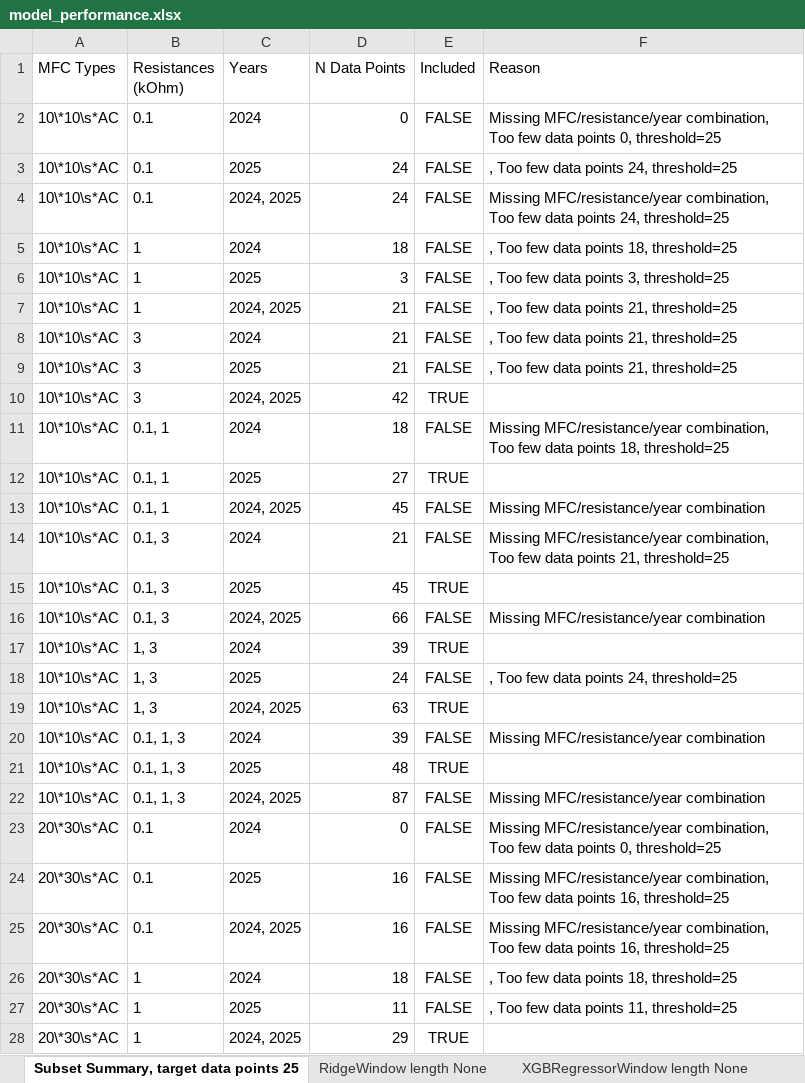
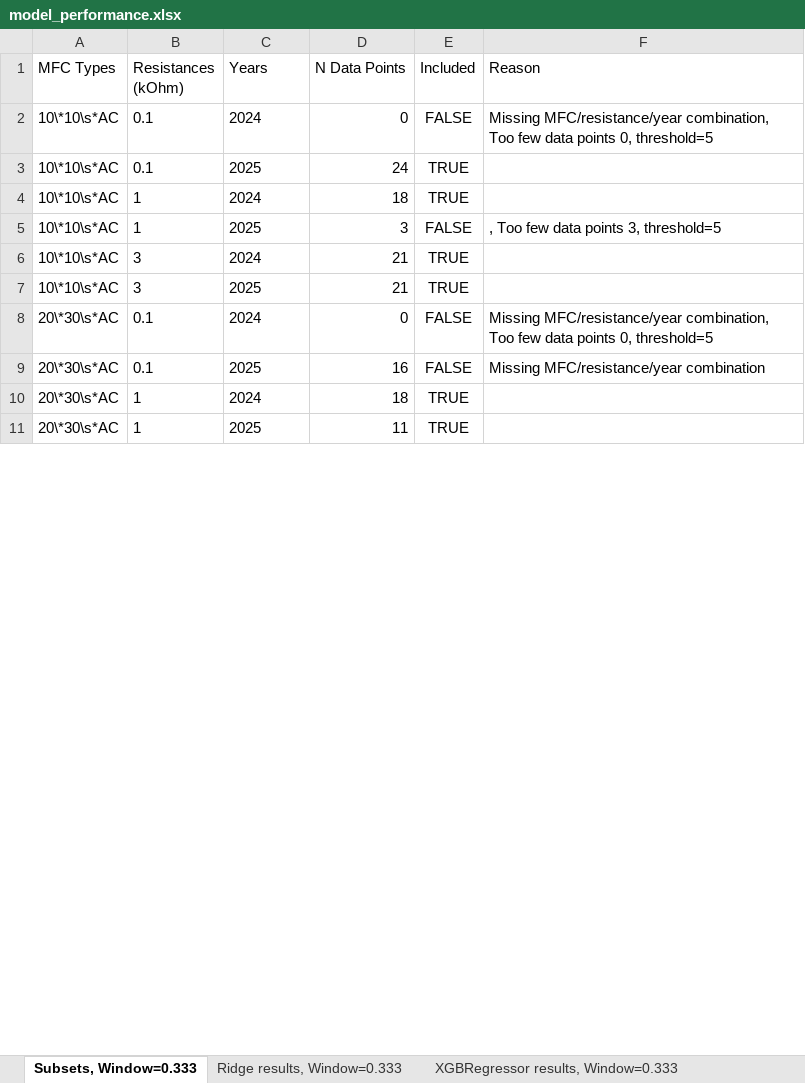
Before and after one commit to hphilamore/APEX_WP2, an Excel workbook: model_performance.xlsx, sheet Subsets, Window=0.333, drawn as a sheet; only a part is shown; values as stored, in another font and other column widths than the file's, no borders; removed rows and columns are numbered as before the commit, all else as after; the diff covers the shown part only; the diff names each change by its address in the sheet, - before the commit and + after, or states it on an @@ line.

Commit message:
all subsets tested stored to excel adn best performing subsets plotted

```diff
--- a/model_performance.xlsx (sheet Subsets, Window=0.333)
+++ b/model_performance.xlsx (sheet Subsets, Window=0.333)
-sheet tab: Subset Summary, target data points 25
+sheet tab: Subsets, Window=0.333
-sheet tab: RidgeWindow length None
+sheet tab: Ridge results, Window=0.333
-sheet tab: XGBRegressorWindow length None
+sheet tab: XGBRegressor results, Window=0.333
-F2 (Reason): …points 0, threshold=25
+F2 (Reason): …points 0, threshold=5
-E3 (Included): FALSE
+E3 (Included): TRUE
-F3 (Reason): , Too few data points 24, threshold=25
+F3 (Reason): (empty)
-row 4: 10\*10\s*AC | 0.1 | 2024, 2025 | 24 | FALSE | Missing MFC/resistance/year combination, Too few data points 24, threshold=25
-E4 (Included): FALSE
+E4 (Included): TRUE
-F4 (Reason): , Too few data points 18, threshold=25
+F4 (Reason): (empty)
-F5 (Reason): , Too few data points 3, threshold=25
+F5 (Reason): , Too few data points 3, threshold=5
-row 7: 10\*10\s*AC | 1 | 2024, 2025 | 21 | FALSE | , Too few data points 21, threshold=25
-E6:E7 (Included): FALSE
+E6:E7 (Included): TRUE
-F6:F7 (Reason): , Too few data points 21, threshold=25
+F6:F7 (Reason): (empty)
-row 10: 10\*10\s*AC | 3 | 2024, 2025 | 42 | TRUE
-row 11: 10\*10\s*AC | 0.1, 1 | 2024 | 18 | FALSE | Missing MFC/resistance/year combination, Too few data points 18, threshold=25
-row 12: 10\*10\s*AC | 0.1, 1 | 2025 | 27 | TRUE
-row 13: 10\*10\s*AC | 0.1, 1 | 2024, 2025 | 45 | FALSE | Missing MFC/resistance/year combination
-row 14: 10\*10\s*AC | 0.1, 3 | 2024 | 21 | FALSE | Missing MFC/resistance/year combination, Too few data points 21, threshold=25
-row 15: 10\*10\s*AC | 0.1, 3 | 2025 | 45 | TRUE
-row 16: 10\*10\s*AC | 0.1, 3 | 2024, 2025 | 66 | FALSE | Missing MFC/resistance/year combination
-row 17: 10\*10\s*AC | 1, 3 | 2024 | 39 | TRUE
-row 18: 10\*10\s*AC | 1, 3 | 2025 | 24 | FALSE | , Too few data points 24, threshold=25
-row 19: 10\*10\s*AC | 1, 3 | 2024, 2025 | 63 | TRUE
-row 20: 10\*10\s*AC | 0.1, 1, 3 | 2024 | 39 | FALSE | Missing MFC/resistance/year combination
-row 21: 10\*10\s*AC | 0.1, 1, 3 | 2025 | 48 | TRUE
-row 22: 10\*10\s*AC | 0.1, 1, 3 | 2024, 2025 | 87 | FALSE | Missing MFC/resistance/year combination
-F8 (Reason): …points 0, threshold=25
+F8 (Reason): …points 0, threshold=5
-F9 (Reason): Missing MFC/resistance/year combination, Too few data points 16, threshold=25
+F9 (Reason): Missing MFC/resistance/year combination
-row 25: 20\*30\s*AC | 0.1 | 2024, 2025 | 16 | FALSE | Missing MFC/resistance/year combination, Too few data points 16, threshold=25
-E10:E11 (Included): FALSE
+E10:E11 (Included): TRUE
-F10 (Reason): , Too few data points 18, threshold=25
+F10 (Reason): (empty)
-F11 (Reason): , Too few data points 11, threshold=25
+F11 (Reason): (empty)
-row 28: 20\*30\s*AC | 1 | 2024, 2025 | 29 | TRUE
```
Also changed, not shown: other rows of this sheet, sheet Ridge results, Window=0.333, sheet XGBRegressor results, Window=0.333, other sheet tabs, mfc_features.xlsx, 5 other files.
